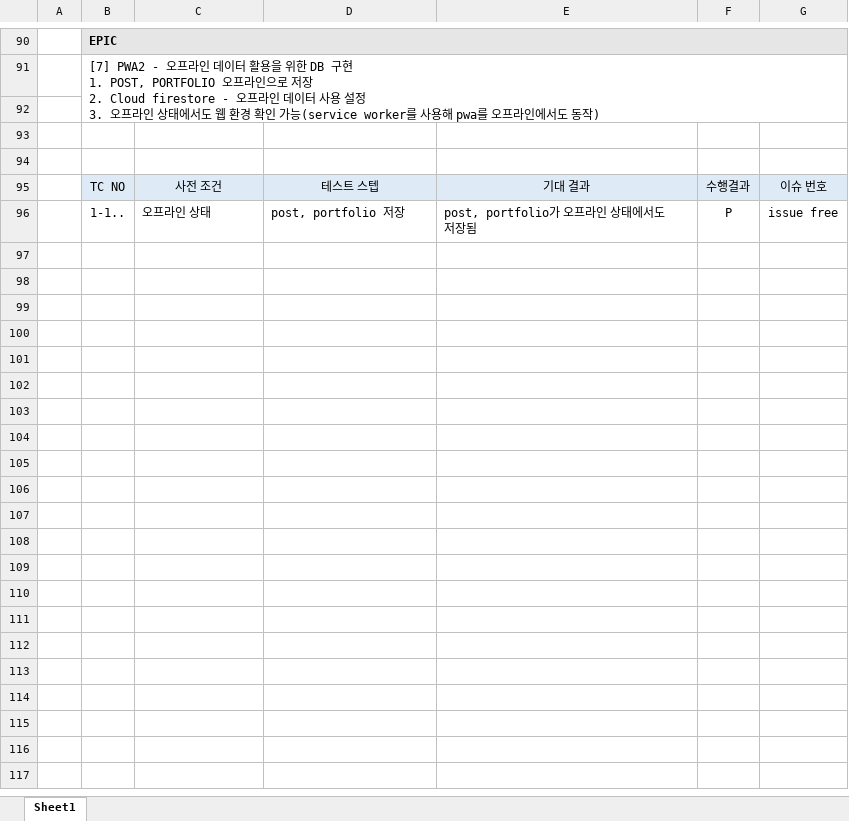
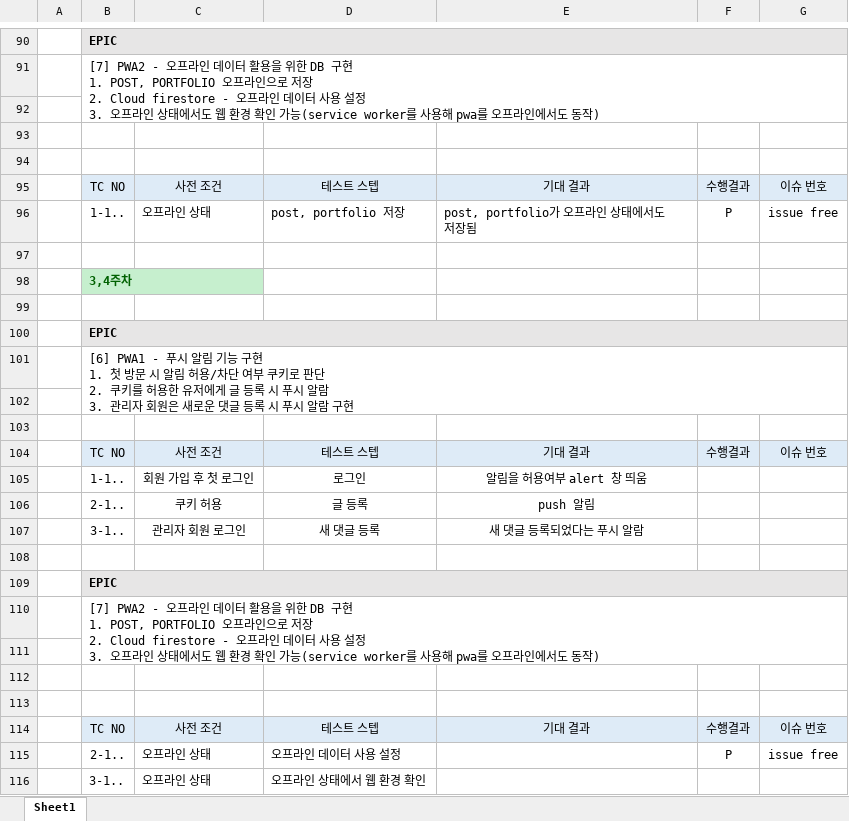
Before and after one commit to myccpb08/WEB_3rd_JJOBPlanet, an Excel workbook: 테스트케이스.xlsx, sheet Sheet1, drawn as a sheet; only a part is shown, gaps mark what is left out; values as stored, in another font and other column widths than the file's, no borders; ↵ is a line break in a cell; the diff covers the shown part only; the diff names each change by its address in the sheet, - before the commit and + after, or states it on an @@ line.

```diff
--- a/테스트케이스.xlsx (sheet Sheet1)
+++ b/테스트케이스.xlsx (sheet Sheet1)
+row 97: (empty)
+row 98:  | 3,4주차
+row 99: (empty)
+row 100:  | EPIC
+row 101:  | [6] PWA1 - 푸시 알림 기능 구현 ↵ 1. 첫 방문 시 알림 허용/차단 여부 쿠키로 판단 ↵ 2. 쿠키를 허용한 유저에게 글 등록 시 푸시 알람 ↵ 3. 관리자 회원은 새로운 댓글 등록 시 푸시 알람 구현
+row 102: (empty)
+row 103: (empty)
+row 104:  | TC NO | 사전 조건 | 테스트 스텝 | 기대 결과 | 수행결과 | 이슈 번호
+row 105:  | 1-1.. | 회원 가입 후 첫 로그인 | 로그인 | 알림을 허용여부 alert 창 띄움
+row 106:  | 2-1.. | 쿠키 허용 | 글 등록 | push 알림
+row 107:  | 3-1.. | 관리자 회원 로그인 | 새 댓글 등록 | 새 댓글 등록되었다는 푸시 알람
+row 108: (empty)
+row 109:  | EPIC
+row 110:  | [7] PWA2 - 오프라인 데이터 활용을 위한 DB 구현 ↵ 1. POST, PORTFOLIO 오프라인으로 저장 ↵ 2. Cloud firestore - 오프라인 데이터 사용 설정 ↵ 3. 오프라인 상태에서도 웹 환경 확인 가능(service worker를 사용해 pwa를 오프라인에서도 동작)
+row 111: (empty)
+row 112: (empty)
+row 113: (empty)
+row 114:  | TC NO | 사전 조건 | 테스트 스텝 | 기대 결과 | 수행결과 | 이슈 번호
+row 115:  | 2-1.. | 오프라인 상태 | 오프라인 데이터 사용 설정 |  | P | issue free
+row 116:  | 3-1.. | 오프라인 상태 | 오프라인 상태에서 웹 환경 확인
```
Also changed, not shown: 9 added rows and 2 edited cells elsewhere in this sheet, 5 other files.
